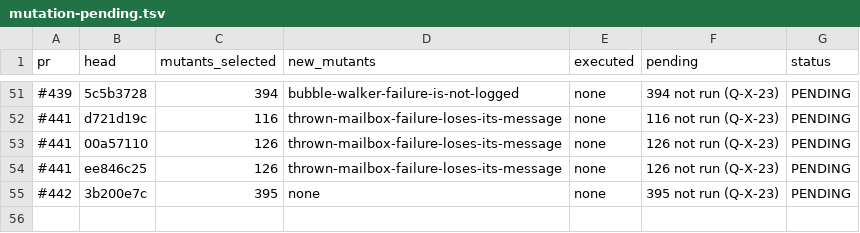
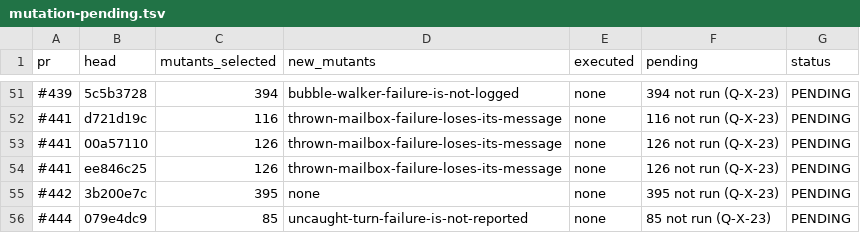
Before and after one commit to getsyntegrity/rakka, a TSV file: docs/evidence/mutation-pending.tsv, drawn as a sheet; only a part is shown, gaps mark what is left out; the diff names each change by its address in the sheet, - before the commit and + after, or states it on an @@ line.

```diff
--- a/docs/evidence/mutation-pending.tsv
+++ b/docs/evidence/mutation-pending.tsv
+row 56: #444 | 079e4dc9 | 85 | uncaught-turn-failure-is-not-reported | none | 85 not run (Q-X-23) | PENDING
```
